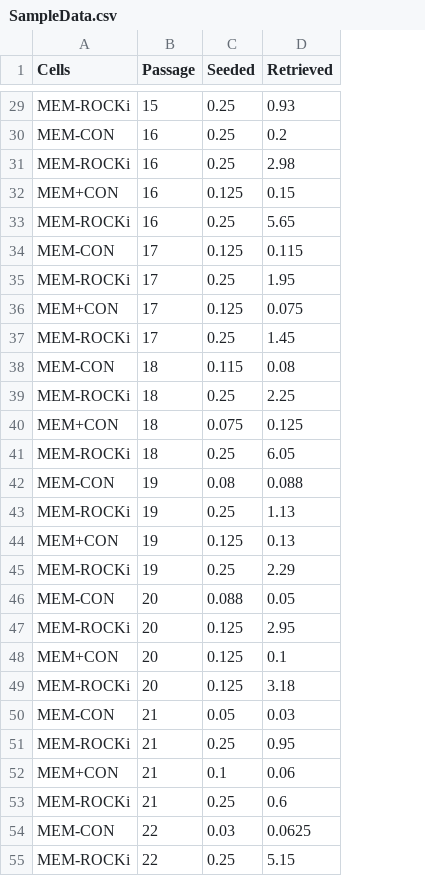
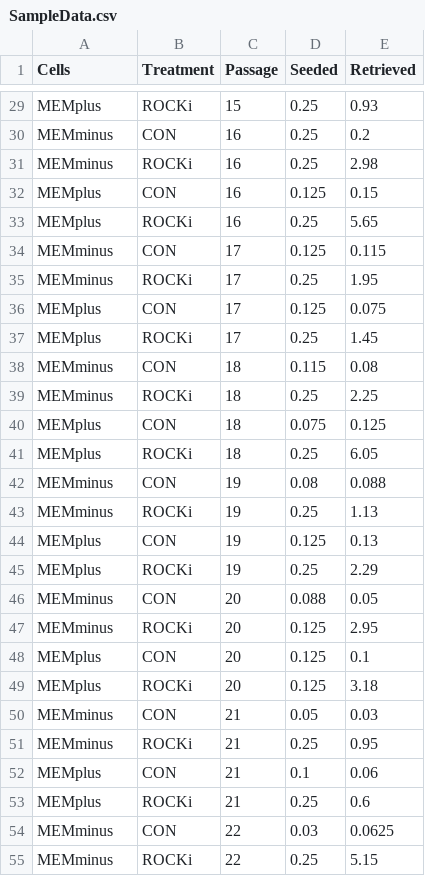
Before and after one commit to kelli-gallacher/population-doubling, a CSV file: SampleData.csv, drawn as a sheet; only a part is shown, gaps mark what is left out; the diff covers the shown part only; the diff names each change by its address in the sheet, - before the commit and + after, or states it on an @@ line.

```diff
--- a/SampleData.csv
+++ b/SampleData.csv
+column B (Treatment), rows 29-55: ROCKi | CON | ROCKi | CON | ROCKi | CON | ROCKi | CON | ROCKi | CON | ROCKi | CON | ROCKi | CON | ROCKi | CON | ROCKi | CON | ROCKi | CON | ROCKi | CON | ROCKi | CON | ROCKi | CON | ROCKi
-A29 (Cells): MEM-ROCKi
+A29 (Cells): MEMplus
-A30 (Cells): MEM-CON
+A30 (Cells): MEMminus
-A31 (Cells): MEM-ROCKi
+A31 (Cells): MEMminus
-A32 (Cells): MEM+CON
+A32 (Cells): MEMplus
-A33 (Cells): MEM-ROCKi
+A33 (Cells): MEMplus
-A34 (Cells): MEM-CON
+A34 (Cells): MEMminus
-A35 (Cells): MEM-ROCKi
+A35 (Cells): MEMminus
-A36 (Cells): MEM+CON
+A36 (Cells): MEMplus
-A37 (Cells): MEM-ROCKi
+A37 (Cells): MEMplus
-A38 (Cells): MEM-CON
+A38 (Cells): MEMminus
-A39 (Cells): MEM-ROCKi
+A39 (Cells): MEMminus
-A40 (Cells): MEM+CON
+A40 (Cells): MEMplus
-A41 (Cells): MEM-ROCKi
+A41 (Cells): MEMplus
-A42 (Cells): MEM-CON
+A42 (Cells): MEMminus
-A43 (Cells): MEM-ROCKi
+A43 (Cells): MEMminus
-A44 (Cells): MEM+CON
+A44 (Cells): MEMplus
-A45 (Cells): MEM-ROCKi
+A45 (Cells): MEMplus
-A46 (Cells): MEM-CON
+A46 (Cells): MEMminus
-A47 (Cells): MEM-ROCKi
+A47 (Cells): MEMminus
-A48 (Cells): MEM+CON
+A48 (Cells): MEMplus
-A49 (Cells): MEM-ROCKi
+A49 (Cells): MEMplus
-A50 (Cells): MEM-CON
+A50 (Cells): MEMminus
-A51 (Cells): MEM-ROCKi
+A51 (Cells): MEMminus
-A52 (Cells): MEM+CON
+A52 (Cells): MEMplus
-A53 (Cells): MEM-ROCKi
+A53 (Cells): MEMplus
-A54 (Cells): MEM-CON
+A54 (Cells): MEMminus
-A55 (Cells): MEM-ROCKi
+A55 (Cells): MEMminus
```
Also changed, not shown: 41 edited cells elsewhere in this file.
